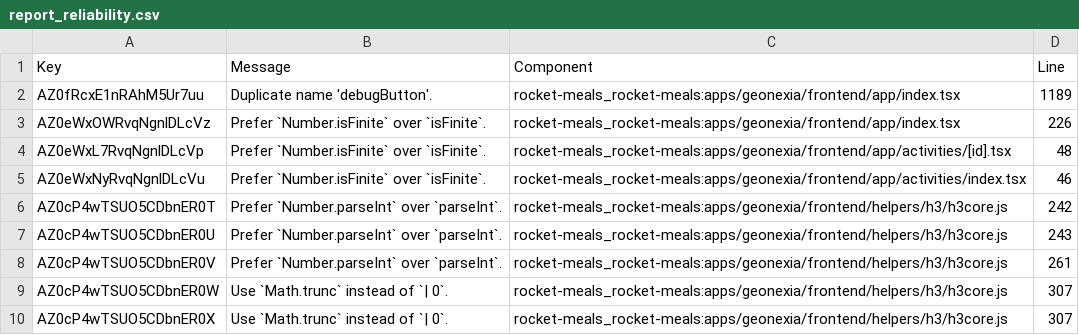
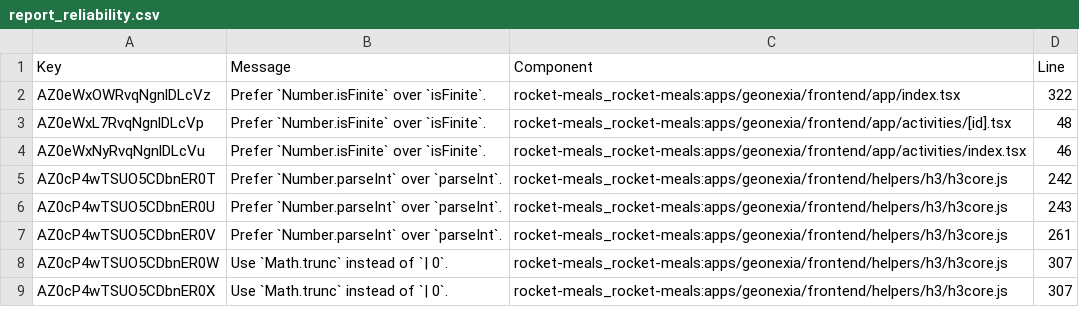
Before and after one commit to rocket-meals/swosy, a CSV file: reports/sonarCloud/report_reliability.csv, drawn as a sheet; only a part is shown.

```diff
--- a/reports/sonarCloud/report_reliability.csv
+++ b/reports/sonarCloud/report_reliability.csv
@@ -1,4 +1,3 @@
 Key,Message,Component,Line
-"AZ0fRcxE1nRAhM5Ur7uu","Duplicate name 'debugButton'.","rocket-meals_rocket-meals:apps/geonexia/frontend/app/index.tsx",1189
-"AZ0eWxOWRvqNgnlDLcVz","Prefer `Number.isFinite` over `isFinite`.","rocket-meals_rocket-meals:apps/geonexia/frontend/app/index.tsx",226
+"AZ0eWxOWRvqNgnlDLcVz","Prefer `Number.isFinite` over `isFinite`.","rocket-meals_rocket-meals:apps/geonexia/frontend/app/index.tsx",322
 "AZ0eWxL7RvqNgnlDLcVp","Prefer `Number.isFinite` over `isFinite`.","rocket-meals_rocket-meals:apps/geonexia/frontend/app/activities/[id].tsx",48
```
Also changed, not shown: 2 other files.
